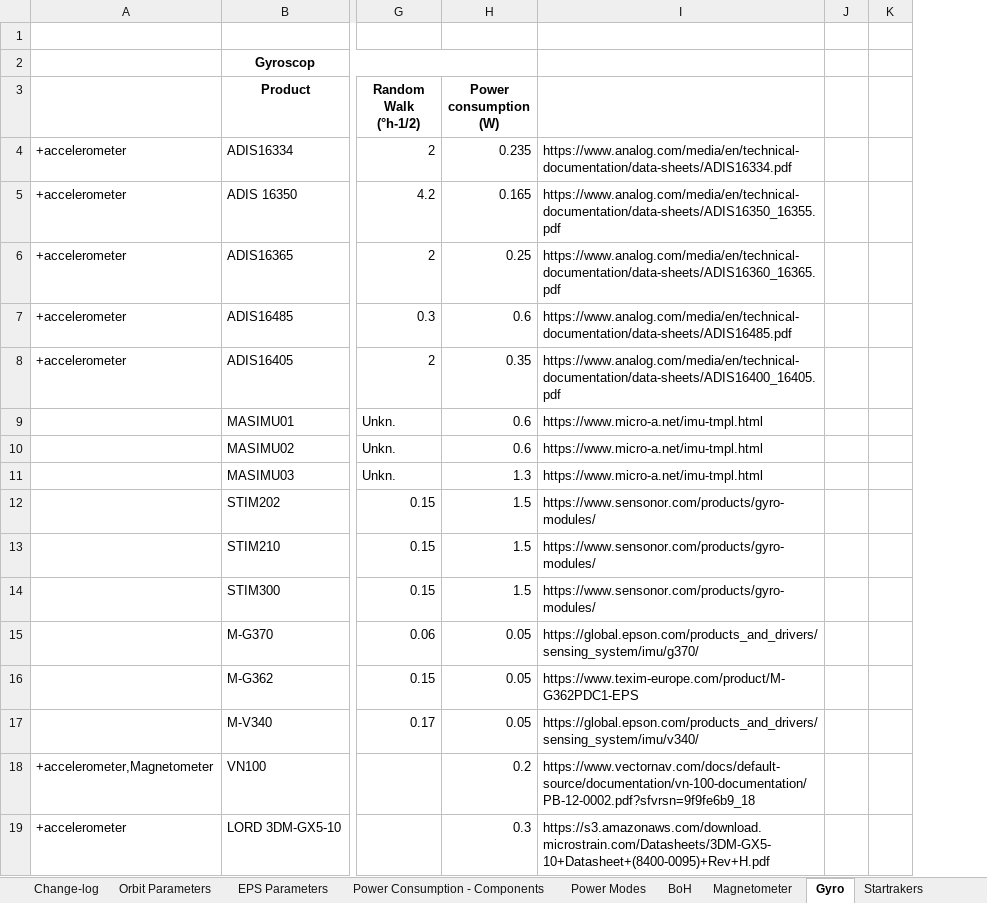
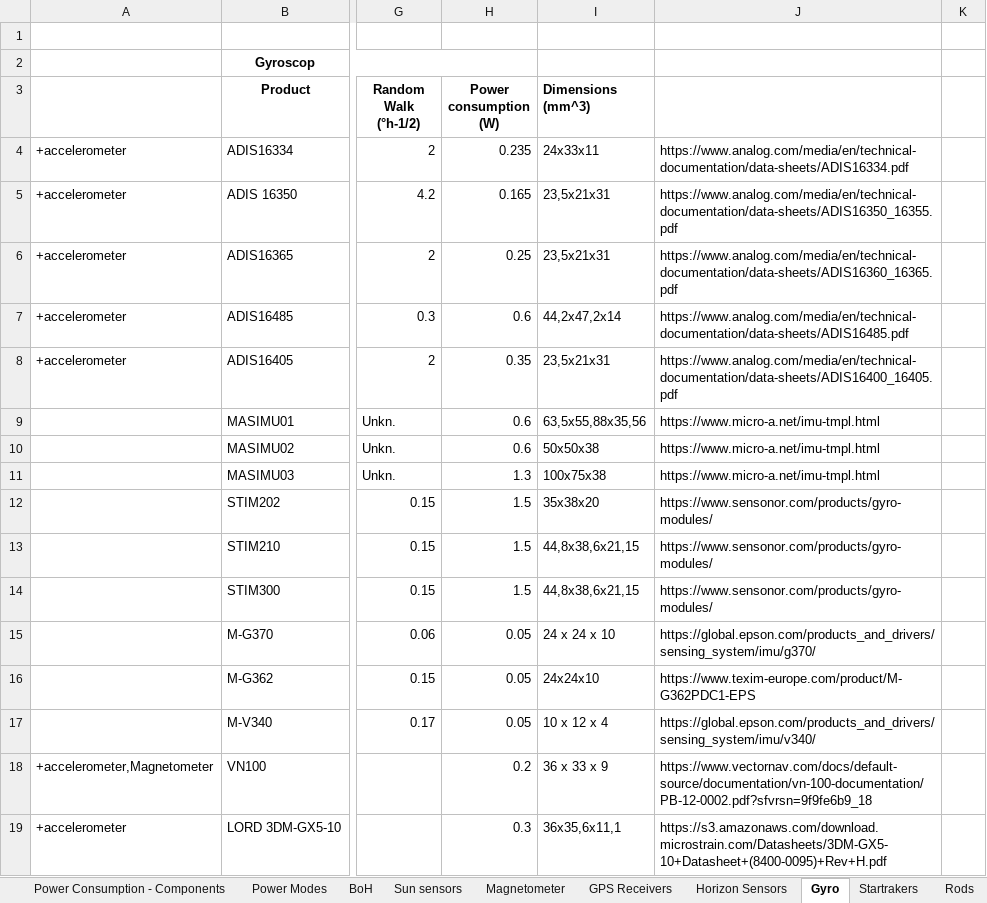
Before and after one commit to Siegmundshof93/MasterArbeit, an Excel workbook: ScanSat_Template_TB-Power_v0.1.xlsx, sheet Gyro, drawn as a sheet; only a part is shown, gaps mark what is left out; values as stored, in another font and other column widths than the file's, no borders; removed rows and columns are numbered as before the commit, all else as after; the diff names each change by its address in the sheet, - before the commit and + after, or states it on an @@ line.

```diff
--- a/ScanSat_Template_TB-Power_v0.1.xlsx (sheet Gyro)
+++ b/ScanSat_Template_TB-Power_v0.1.xlsx (sheet Gyro)
+sheet tab: Sun sensors
+sheet tab: GPS Receivers
+sheet tab: Horizon Sensors
+column I (Dimensions (mm^3)), rows 4-19: 24x33x11 | 23,5x21x31 | 23,5x21x31 | 44,2x47,2x14 | 23,5x21x31 | 63,5x55,88x35,56 | 50x50x38 | 100x75x38 | 35x38x20 | 44,8x38,6x21,15 | 44,8x38,6x21,15 | 24 x 24 x 10 | 24x24x10 | 10 x 12 x 4 | 36 x 33 x 9 | 36x35,6x11,1
-column J, empty
```
Also changed, not shown: sheet Magnetometer, 2 other files.
